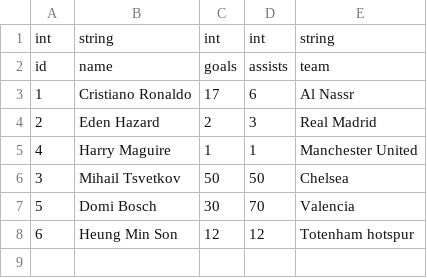
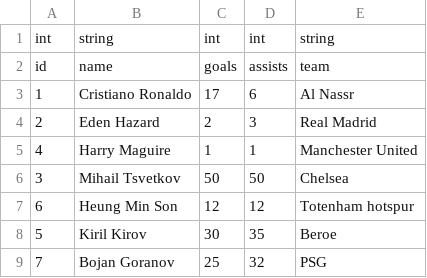
Before and after one commit to MihailTs/DBMS-Project, a CSV file: Tables/ExampleTable.csv, drawn as a sheet; removed rows and columns are numbered as before the commit, all else as after; the diff names each change by its address in the sheet, - before the commit and + after, or states it on an @@ line.

```diff
--- a/Tables/ExampleTable.csv
+++ b/Tables/ExampleTable.csv
-row 7: 5 | Domi Bosch | 30 | 70 | Valencia
+row 8: 5 | Kiril Kirov | 30 | 35 | Beroe
+row 9: 7 | Bojan Goranov | 25 | 32 | PSG
```
Also changed, not shown: 7 other files.
